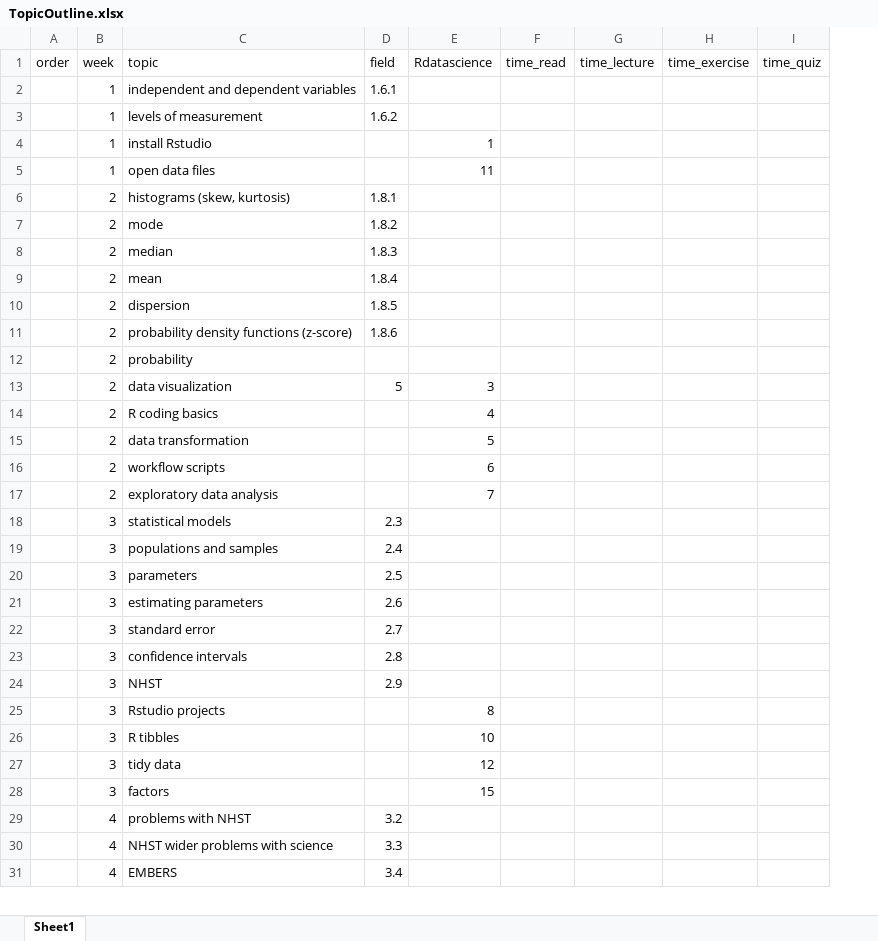
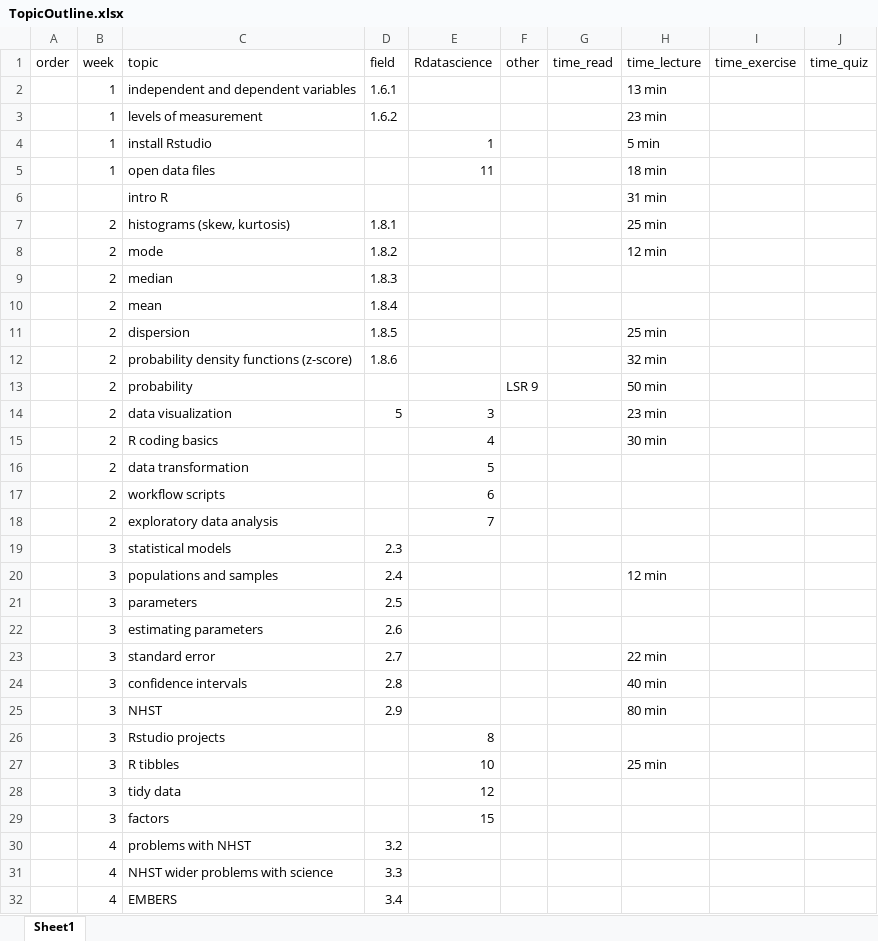
Before and after one commit to cmcntsh/statistics, an Excel workbook: materials/TopicOutline.xlsx, sheet Sheet1, drawn as a sheet; only a part is shown; values as stored, in another font and other column widths than the file's, no borders; addresses are those after the commit; the diff covers the shown part only; the diff names each change by its address in the sheet, - before the commit and + after, or states it on an @@ line.

Commit message:
Update lecture wk1-4

```diff
--- a/materials/TopicOutline.xlsx (sheet Sheet1)
+++ b/materials/TopicOutline.xlsx (sheet Sheet1)
+column F (other), row 13: LSR 9
-H2 (time_lecture): (empty)
+H2 (time_lecture): 13 min
-H3 (time_lecture): (empty)
+H3 (time_lecture): 23 min
-H4 (time_lecture): (empty)
+H4 (time_lecture): 5 min
-H5 (time_lecture): (empty)
+H5 (time_lecture): 18 min
+row 6:  |  | intro R |  |  |  |  | 31 min
-H7 (time_lecture): (empty)
+H7 (time_lecture): 25 min
-H8 (time_lecture): (empty)
+H8 (time_lecture): 12 min
-H11 (time_lecture): (empty)
+H11 (time_lecture): 25 min
-H12 (time_lecture): (empty)
+H12 (time_lecture): 32 min
-H13 (time_lecture): (empty)
+H13 (time_lecture): 50 min
-H14 (time_lecture): (empty)
+H14 (time_lecture): 23 min
-H15 (time_lecture): (empty)
+H15 (time_lecture): 30 min
-H20 (time_lecture): (empty)
+H20 (time_lecture): 12 min
-H23 (time_lecture): (empty)
+H23 (time_lecture): 22 min
-H24 (time_lecture): (empty)
+H24 (time_lecture): 40 min
-H25 (time_lecture): (empty)
+H25 (time_lecture): 80 min
-H27 (time_lecture): (empty)
+H27 (time_lecture): 25 min
```
Also changed, not shown: 2 edited cells elsewhere in this sheet, 5 other files.
